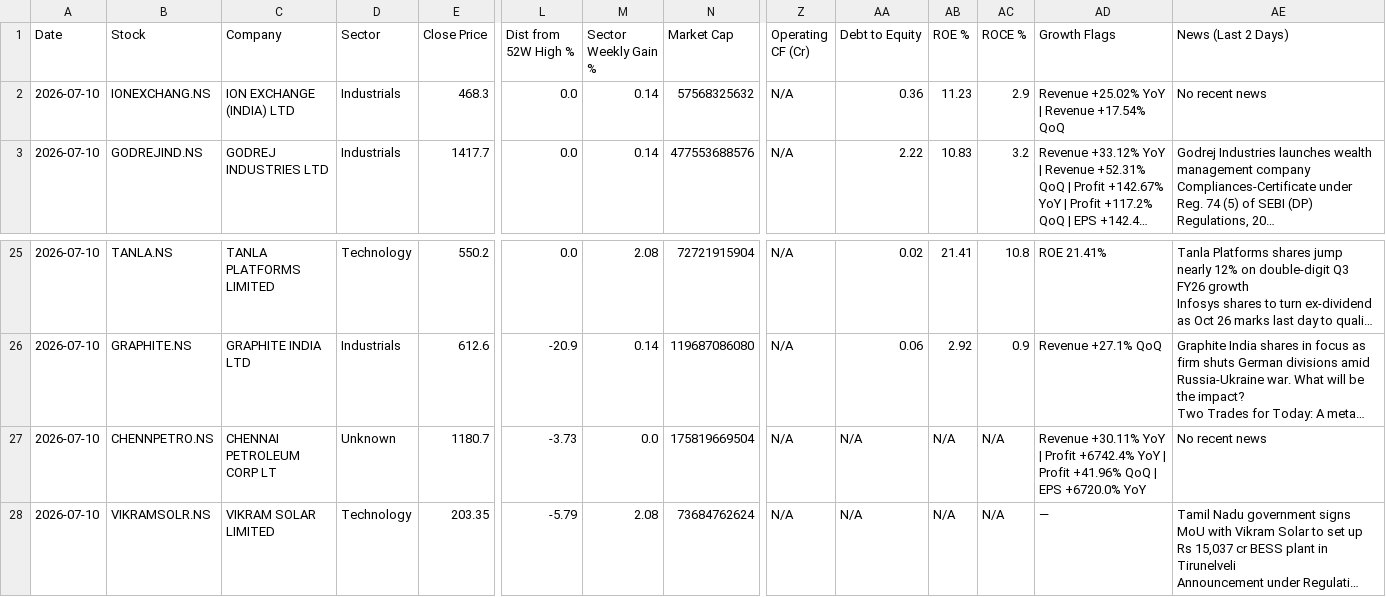
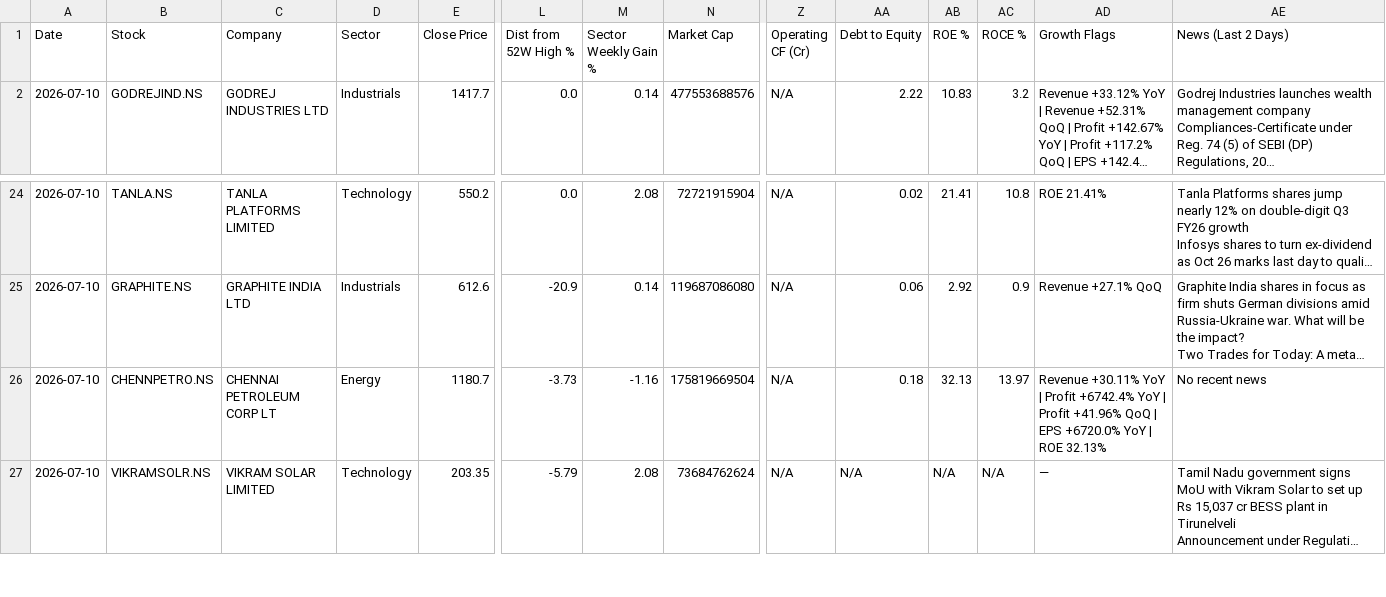
Before and after one commit to abhinandanrssb-lgtm/momentum-scanner, a CSV file: output/scan_2026-07-11.csv, drawn as a sheet; only a part is shown, gaps mark what is left out; long unchanged cells end in …; removed rows and columns are numbered as before the commit, all else as after; rows hold the shown columns only; the diff names each change by its address in the sheet, - before the commit and + after, or states it on an @@ line.

```diff
--- a/output/scan_2026-07-11.csv
+++ b/output/scan_2026-07-11.csv
-row 2: 2026-07-10 | IONEXCHANG.NS | ION EXCHANGE (INDIA) LTD | Industrials | 468.3 | 0.0 | 0.14 | 57568325632 | N/A | 0.36 | 11.23 | 2.9 | Revenue +25.02% YoY | Revenue +17.54% QoQ | No recent news
-D26 (Sector): Unknown
+D26 (Sector): Energy
-M26 (Sector Weekly Gain %): 0.0
+M26 (Sector Weekly Gain %): -1.16
-AA26 (Debt to Equity): N/A
+AA26 (Debt to Equity): 0.18
-AB26 (ROE %): N/A
+AB26 (ROE %): 32.13
-AC26 (ROCE %): N/A
+AC26 (ROCE %): 13.97
-AD26 (Growth Flags): …+6720.0% YoY
+AD26 (Growth Flags): …+6720.0% YoY | ROE 32.13%
```
